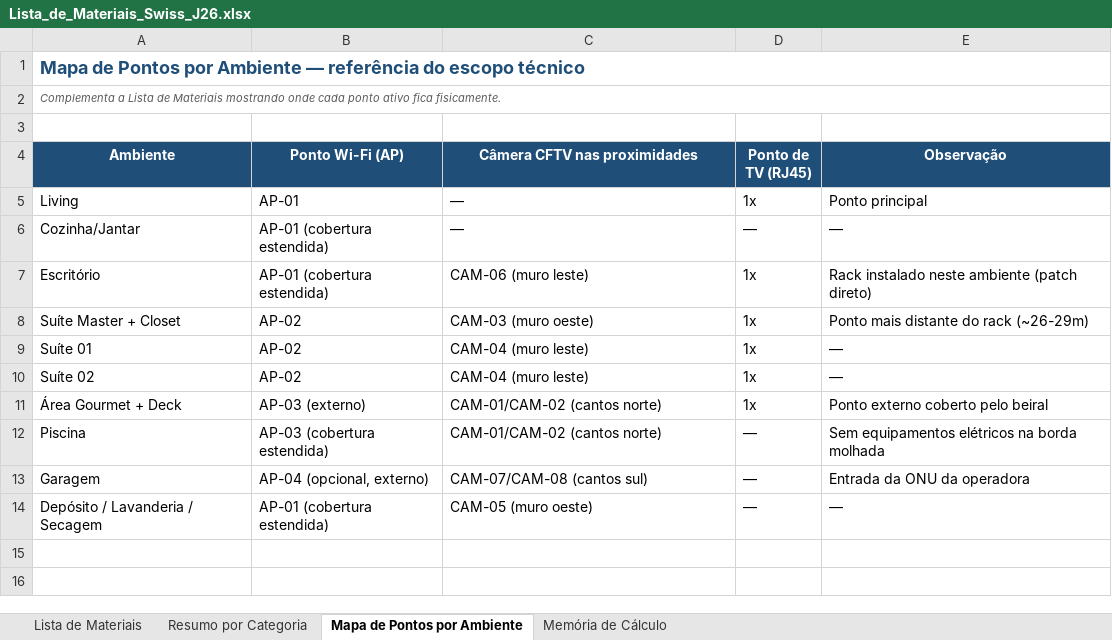
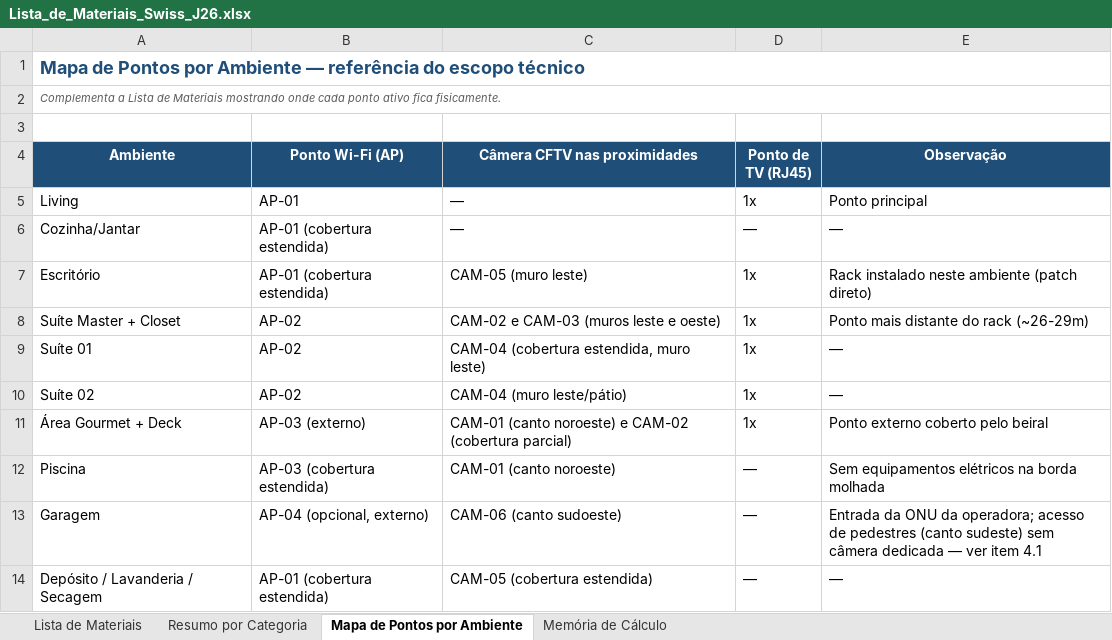
Before and after one commit to ipsuporte/projeto_cliente_mp, an Excel workbook: SWISS-J26-Patrick/Lista_de_Materiais_Swiss_J26.xlsx, sheet Mapa de Pontos por Ambiente, drawn as a sheet; values as stored, in another font and other column widths than the file's, no borders; the diff names each change by its address in the sheet, - before the commit and + after, or states it on an @@ line.

```diff
--- a/SWISS-J26-Patrick/Lista_de_Materiais_Swiss_J26.xlsx (sheet Mapa de Pontos por Ambiente)
+++ b/SWISS-J26-Patrick/Lista_de_Materiais_Swiss_J26.xlsx (sheet Mapa de Pontos por Ambiente)
-C7 (Câmera CFTV nas proximidades): CAM-06 (muro leste)
+C7 (Câmera CFTV nas proximidades): CAM-05 (muro leste)
-C8 (Câmera CFTV nas proximidades): CAM-03 (muro oeste)
+C8 (Câmera CFTV nas proximidades): CAM-02 e CAM-03 (muros leste e oeste)
-C9 (Câmera CFTV nas proximidades): CAM-04 (muro leste)
+C9 (Câmera CFTV nas proximidades): CAM-04 (cobertura estendida, muro leste)
-C10 (Câmera CFTV nas proximidades): CAM-04 (muro leste)
+C10 (Câmera CFTV nas proximidades): CAM-04 (muro leste/pátio)
-C11 (Câmera CFTV nas proximidades): CAM-01/CAM-02 (cantos norte)
+C11 (Câmera CFTV nas proximidades): CAM-01 (canto noroeste) e CAM-02 (cobertura parcial)
-C12 (Câmera CFTV nas proximidades): CAM-01/CAM-02 (cantos norte)
+C12 (Câmera CFTV nas proximidades): CAM-01 (canto noroeste)
-C13 (Câmera CFTV nas proximidades): CAM-07/CAM-08 (cantos sul)
+C13 (Câmera CFTV nas proximidades): CAM-06 (canto sudoeste)
-E13 (Observação): …ONU da operadora
+E13 (Observação): …ONU da operadora; acesso de pedestres (canto sudeste) sem câmera dedicada — ver item 4.1
-C14 (Câmera CFTV nas proximidades): CAM-05 (muro oeste)
+C14 (Câmera CFTV nas proximidades): CAM-05 (cobertura estendida)
```
Also changed, not shown: sheet Lista de Materiais, sheet Memória de Cálculo, sheet Resumo por Categoria, formulas that keep their value, 1 other file.
